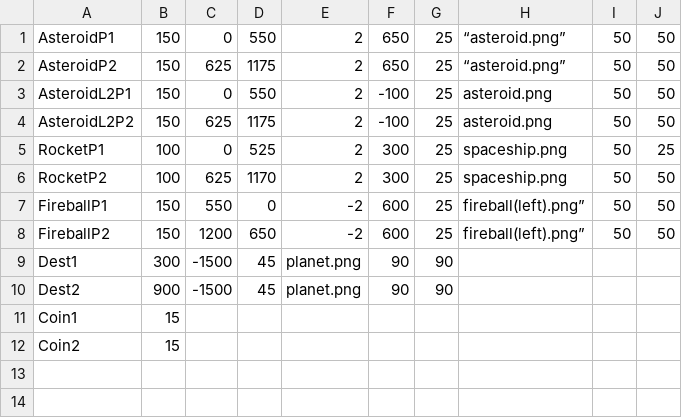
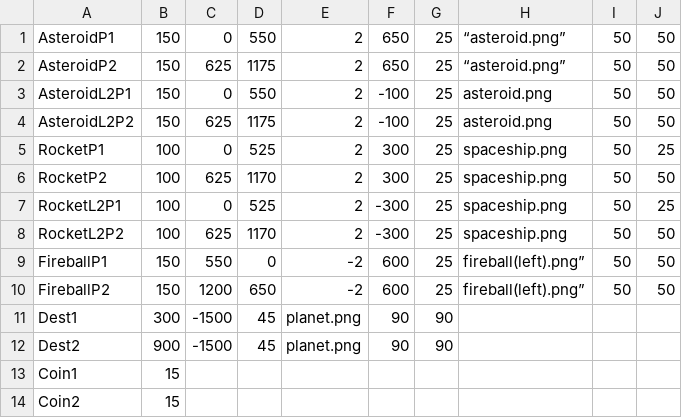
Before and after one commit to aayushashres/Space-Traffic, a CSV file: final_project_py/level2.csv, drawn as a sheet.

Commit message:
Generalized the range in which the rocket conditions apply as it was hard coded before in oorder to allow adding rockets at different places in other levels and added another layer of rockets to level 2

```diff
--- a/final_project_py/level2.csv
+++ b/final_project_py/level2.csv
@@ -6,2 +6,4 @@ RocketP1, 100,0,525,2,300,25,"spaceship.png",50,25
 RocketP2, 100,625,1170,2,300,25,"spaceship.png",50,50
+RocketL2P1, 100,0,525,2,-300,25,"spaceship.png",50,25
+RocketL2P2, 100,625,1170,2,-300,25,"spaceship.png",50,50
 FireballP1,150, 550, 0, -2, 600, 25, fireball(left).png”, 50,50
```
Also changed, not shown: 2 other files.
